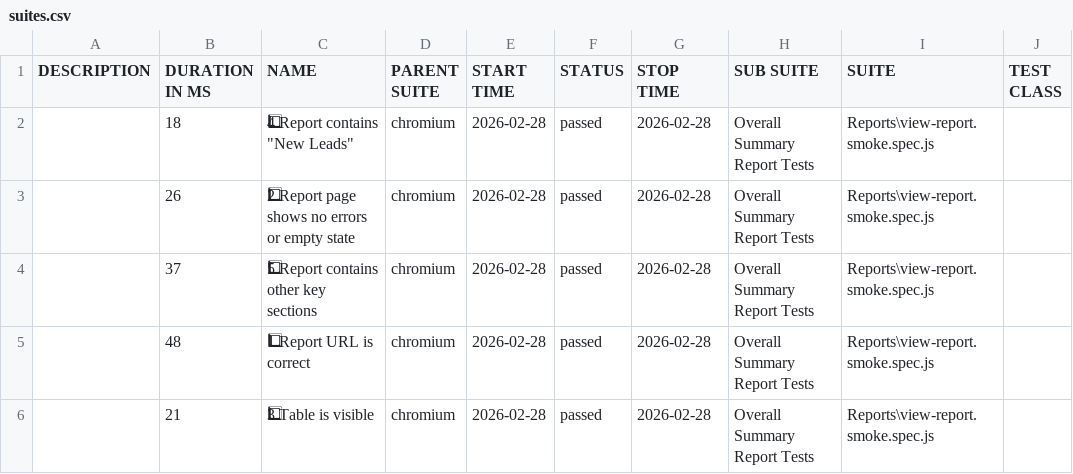
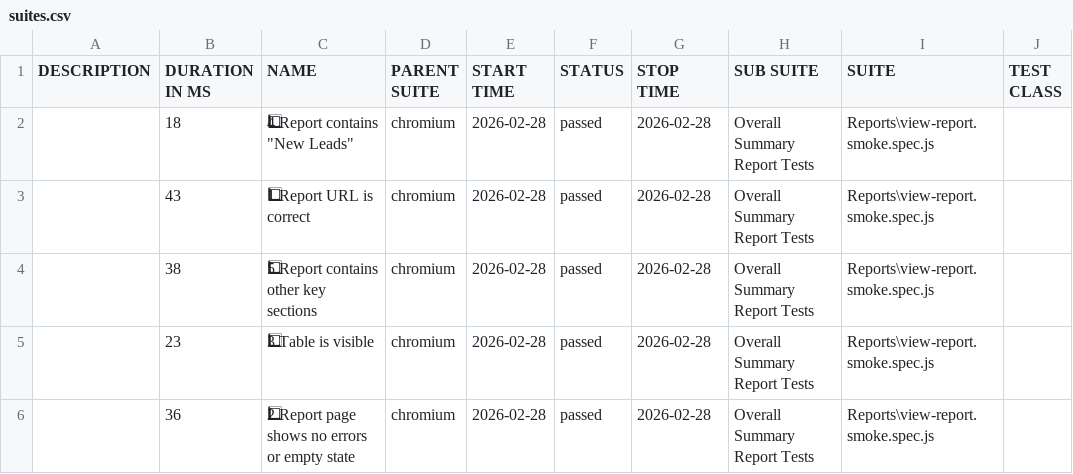
Before and after one commit to rohitsolanki401/playwright-automation-reports, a CSV file: allure-report/data/suites.csv, drawn as a sheet; only a part is shown; the diff names each change by its address in the sheet, - before the commit and + after, or states it on an @@ line.

Commit message:
Update reports - 2026-02-28T17:15:34.927Z

```diff
--- a/allure-report/data/suites.csv
+++ b/allure-report/data/suites.csv
-B3 (DURATION IN MS): 26
+B3 (DURATION IN MS): 43
-C3 (NAME): 2⃣ Report page shows no errors or empty state
+C3 (NAME): 1⃣ Report URL is correct
-B4 (DURATION IN MS): 37
+B4 (DURATION IN MS): 38
-B5 (DURATION IN MS): 48
+B5 (DURATION IN MS): 23
-C5 (NAME): 1⃣ Report URL is correct
+C5 (NAME): 3⃣ Table is visible
-B6 (DURATION IN MS): 21
+B6 (DURATION IN MS): 36
-C6 (NAME): 3⃣ Table is visible
+C6 (NAME): 2⃣ Report page shows no errors or empty state
```
Also changed, not shown: 27 other files.
